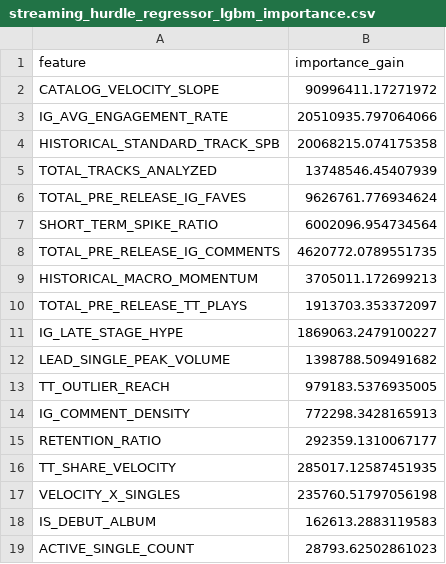
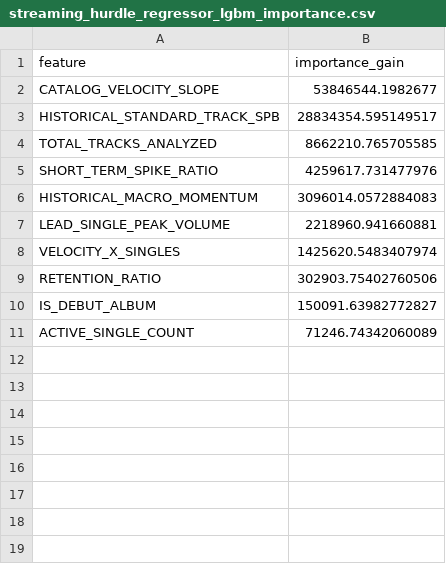
Before and after one commit to ronannayak1/cold-harbor-hits, a CSV file: models/streaming_hurdle_regressor_lgbm_importance.csv, drawn as a sheet.

```diff
--- a/models/streaming_hurdle_regressor_lgbm_importance.csv
+++ b/models/streaming_hurdle_regressor_lgbm_importance.csv
@@ -1,19 +1,11 @@
 feature,importance_gain
-CATALOG_VELOCITY_SLOPE,90996411.17271972
-IG_AVG_ENGAGEMENT_RATE,20510935.797064066
-HISTORICAL_STANDARD_TRACK_SPB,20068215.074175358
-TOTAL_TRACKS_ANALYZED,13748546.45407939
-TOTAL_PRE_RELEASE_IG_FAVES,9626761.776934624
-SHORT_TERM_SPIKE_RATIO,6002096.954734564
-TOTAL_PRE_RELEASE_IG_COMMENTS,4620772.0789551735
-HISTORICAL_MACRO_MOMENTUM,3705011.172699213
-TOTAL_PRE_RELEASE_TT_PLAYS,1913703.353372097
-IG_LATE_STAGE_HYPE,1869063.2479100227
-LEAD_SINGLE_PEAK_VOLUME,1398788.509491682
-TT_OUTLIER_REACH,979183.5376935005
-IG_COMMENT_DENSITY,772298.3428165913
-RETENTION_RATIO,292359.1310067177
-TT_SHARE_VELOCITY,285017.12587451935
-VELOCITY_X_SINGLES,235760.51797056198
-IS_DEBUT_ALBUM,162613.2883119583
-ACTIVE_SINGLE_COUNT,28793.62502861023
+CATALOG_VELOCITY_SLOPE,53846544.1982677
+HISTORICAL_STANDARD_TRACK_SPB,28834354.595149517
+TOTAL_TRACKS_ANALYZED,8662210.765705585
+SHORT_TERM_SPIKE_RATIO,4259617.731477976
+HISTORICAL_MACRO_MOMENTUM,3096014.0572884083
+LEAD_SINGLE_PEAK_VOLUME,2218960.941660881
+VELOCITY_X_SINGLES,1425620.5483407974
+RETENTION_RATIO,302903.75402760506
+IS_DEBUT_ALBUM,150091.63982772827
+ACTIVE_SINGLE_COUNT,71246.74342060089
```
Also changed, not shown: models/streaming_hurdle_classifier_importance.csv, models/streaming_superstar_regressor_importance.csv, 6 other files.
